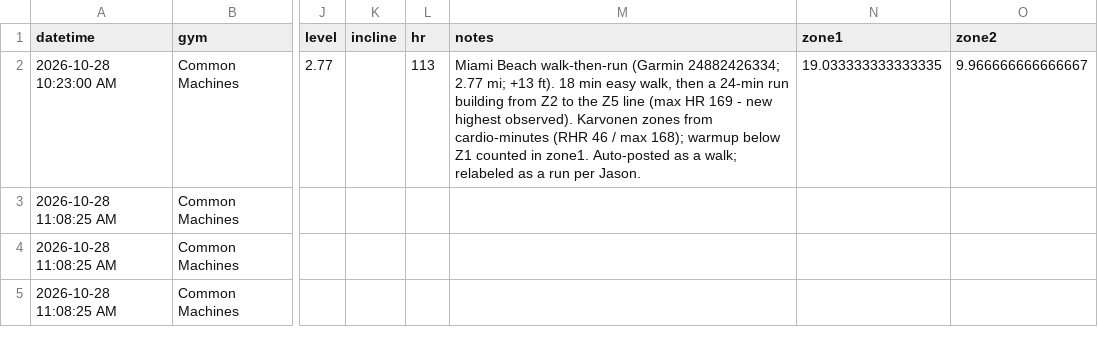
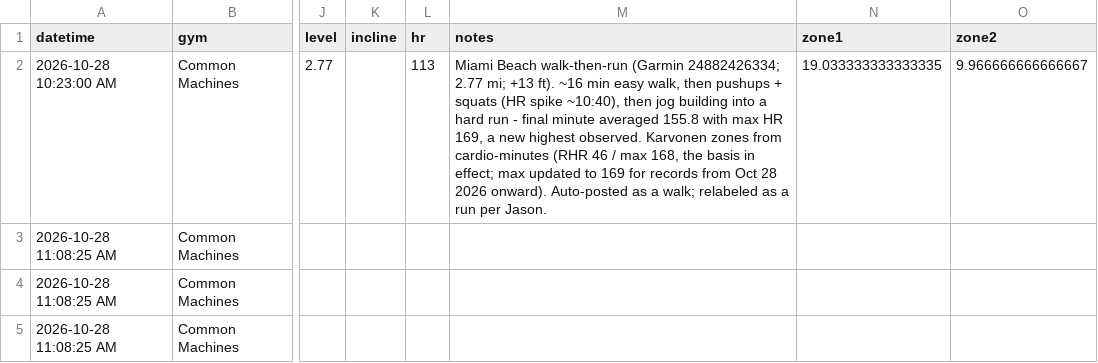
Before and after one commit to jaschro/logtrim, a CSV file: workout-log.csv, drawn as a sheet; only a part is shown, gaps mark what is left out; the diff names each change by its address in the sheet, - before the commit and + after, or states it on an @@ line.

Commit message:
Correct run note (pushup/squat interlude) and record max-HR basis change (Garmin 24882426334)

```diff
--- a/workout-log.csv
+++ b/workout-log.csv
-M2 (notes): …+13 ft). 18 min easy walk, then a 24-min run building from Z2 to the Z5 line (max HR 169 - new highest observed). Karvonen zones from cardio-minutes (RHR 46 / max 168); warmup below Z1 counted in zone1. Auto-posted as…
+M2 (notes): …+13 ft). ~16 min easy walk, then pushups + squats (HR spike ~10:40), then jog building into a hard run - final minute averaged 155.8 with max HR 169, a new highest observed. Karvonen zones from cardio-minutes (RHR 46 / max 168, the basis in effect; max updated to 169 for records from Oct 28 2026 onward). Auto-posted as…
```
